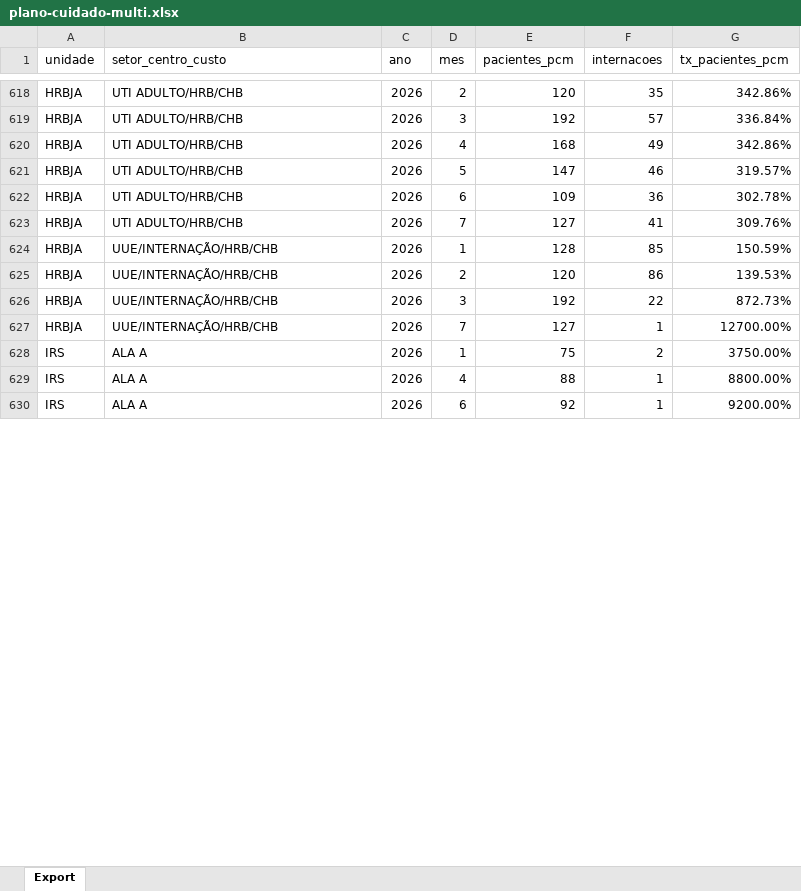
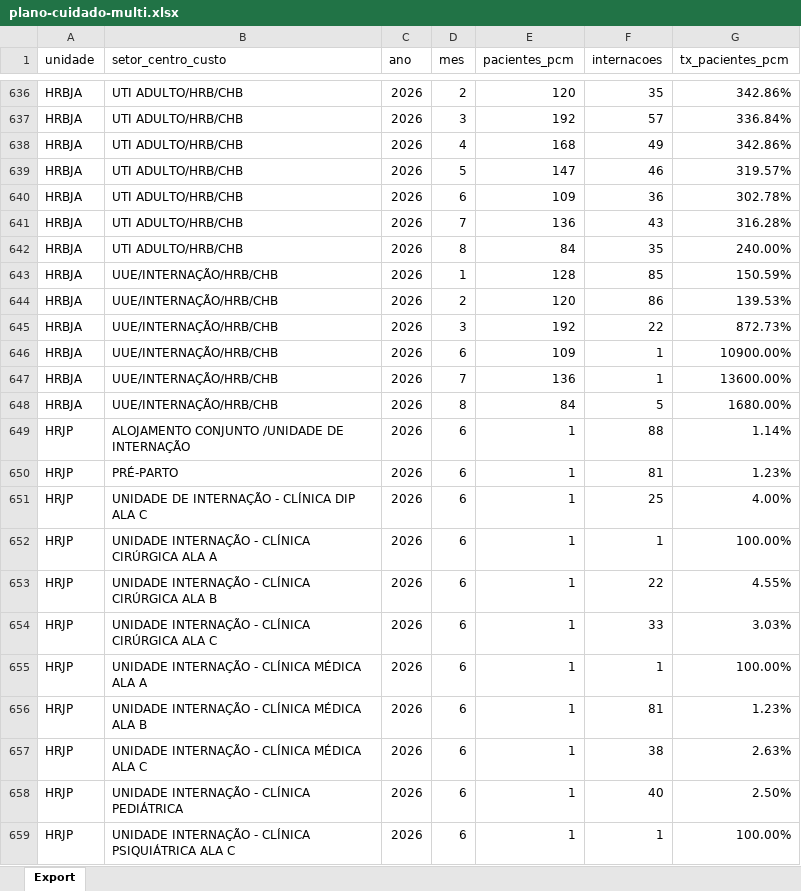
Before and after one commit to transparencia-mg/fhemig_pacientes-plano-cuidados-multiprofissional, an Excel workbook: upload/plano-cuidado-multi.xlsx, sheet Export, drawn as a sheet; only a part is shown, gaps mark what is left out; the shorter side is filled out with more unchanged rows; values as stored, in another font and other column widths than the file's, no borders; addresses are those after the commit; the diff covers the shown part only; the diff names each change by its address in the sheet, - before the commit and + after, or states it on an @@ line.

Commit message:
Carregando dados de agosto/2026

```diff
--- a/upload/plano-cuidado-multi.xlsx (sheet Export)
+++ b/upload/plano-cuidado-multi.xlsx (sheet Export)
-E641 (pacientes_pcm): 127
+E641 (pacientes_pcm): 136
-F641 (internacoes): 41
+F641 (internacoes): 43
-G641 (tx_pacientes_pcm): 309.76%
+G641 (tx_pacientes_pcm): 316.28%
+row 642: HRBJA | UTI ADULTO/HRB/CHB | 2026 | 8 | 84 | 35 | 240.00%
+row 646: HRBJA | UUE/INTERNAÇÃO/HRB/CHB | 2026 | 6 | 109 | 1 | 10900.00%
-E647 (pacientes_pcm): 127
+E647 (pacientes_pcm): 136
-G647 (tx_pacientes_pcm): 12700.00%
+G647 (tx_pacientes_pcm): 13600.00%
+row 648: HRBJA | UUE/INTERNAÇÃO/HRB/CHB | 2026 | 8 | 84 | 5 | 1680.00%
+row 649: HRJP | ALOJAMENTO CONJUNTO /UNIDADE DE INTERNAÇÃO | 2026 | 6 | 1 | 88 | 1.14%
+row 650: HRJP | PRÉ-PARTO | 2026 | 6 | 1 | 81 | 1.23%
+row 651: HRJP | UNIDADE DE INTERNAÇÃO - CLÍNICA DIP ALA C | 2026 | 6 | 1 | 25 | 4.00%
+row 652: HRJP | UNIDADE INTERNAÇÃO - CLÍNICA CIRÚRGICA ALA A | 2026 | 6 | 1 | 1 | 100.00%
+row 653: HRJP | UNIDADE INTERNAÇÃO - CLÍNICA CIRÚRGICA ALA B | 2026 | 6 | 1 | 22 | 4.55%
+row 654: HRJP | UNIDADE INTERNAÇÃO - CLÍNICA CIRÚRGICA ALA C | 2026 | 6 | 1 | 33 | 3.03%
+row 655: HRJP | UNIDADE INTERNAÇÃO - CLÍNICA MÉDICA ALA A | 2026 | 6 | 1 | 1 | 100.00%
+row 656: HRJP | UNIDADE INTERNAÇÃO - CLÍNICA MÉDICA ALA B | 2026 | 6 | 1 | 81 | 1.23%
+row 657: HRJP | UNIDADE INTERNAÇÃO - CLÍNICA MÉDICA ALA C | 2026 | 6 | 1 | 38 | 2.63%
+row 658: HRJP | UNIDADE INTERNAÇÃO - CLÍNICA PEDIÁTRICA | 2026 | 6 | 1 | 40 | 2.50%
+row 659: HRJP | UNIDADE INTERNAÇÃO - CLÍNICA PSIQUIÁTRICA ALA C | 2026 | 6 | 1 | 1 | 100.00%
```
Also changed, not shown: 36 added rows and 50 edited cells elsewhere in this sheet.
